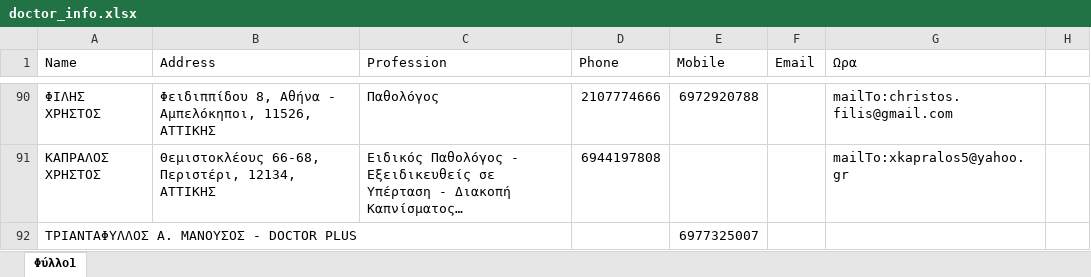
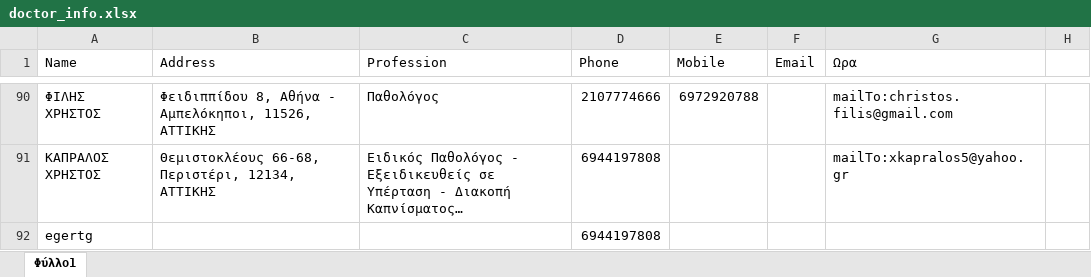
Before and after one commit to dgodolias/-----------, an Excel workbook: doctor_info.xlsx, sheet Φύλλο1, drawn as a sheet; only a part is shown, gaps mark what is left out; long unchanged cells end in …; values as stored, in another font and other column widths than the file's, no cell formats; removed rows and columns are numbered as before the commit, all else as after; the diff names each change by its address in the sheet, - before the commit and + after, or states it on an @@ line.

```diff
--- a/doctor_info.xlsx (sheet Φύλλο1)
+++ b/doctor_info.xlsx (sheet Φύλλο1)
-row 92: ΤΡΙΑΝΤΑΦΥΛΛΟΣ Α. ΜΑΝΟΥΣΟΣ - DOCTOR PLUS |  |  |  | 6977325007
+row 92: egertg |  |  | 6944197808
```
Also changed, not shown: cell formats, 1 other file.
